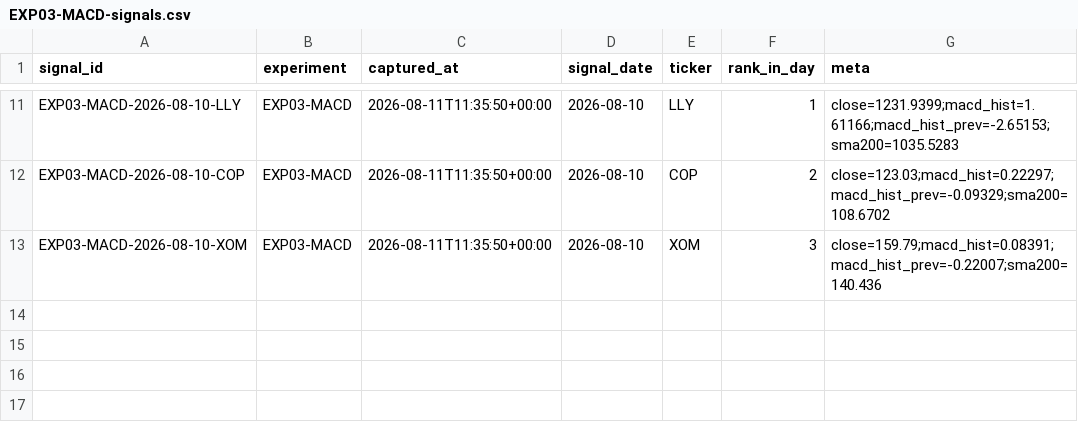
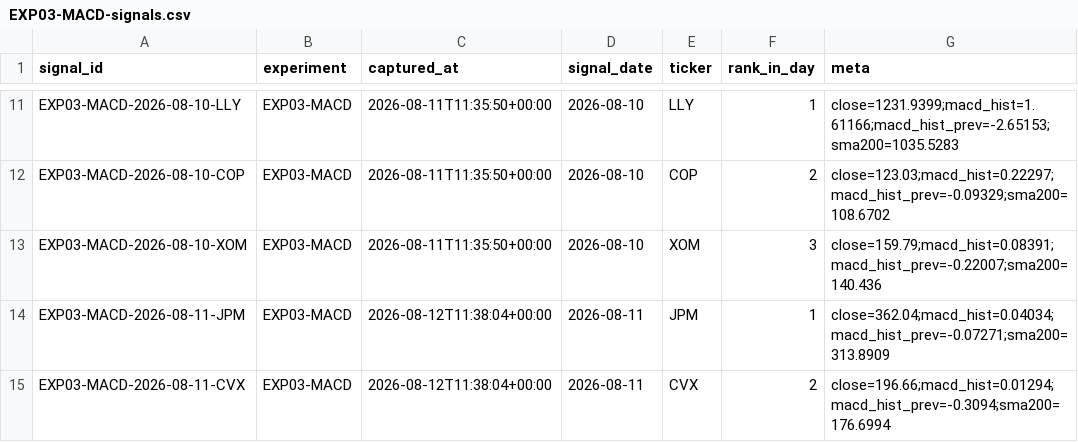
Before and after one commit to joshldavis/ThePickLog, a CSV file: experiments/EXP03-MACD-signals.csv, drawn as a sheet; only a part is shown, gaps mark what is left out; the diff names each change by its address in the sheet, - before the commit and + after, or states it on an @@ line.

```diff
--- a/experiments/EXP03-MACD-signals.csv
+++ b/experiments/EXP03-MACD-signals.csv
+row 14: EXP03-MACD-2026-08-11-JPM | EXP03-MACD | 2026-08-12T11:38:04+00:00 | 2026-08-11 | JPM | 1 | close=362.04;macd_hist=0.04034;macd_hist_prev=-0.07271;sma200=313.8909
+row 15: EXP03-MACD-2026-08-11-CVX | EXP03-MACD | 2026-08-12T11:38:04+00:00 | 2026-08-11 | CVX | 2 | close=196.66;macd_hist=0.01294;macd_hist_prev=-0.3094;sma200=176.6994
```
Also changed, not shown: edgar_snapshot.csv, experiments/EXP07-SMAPULL-signals.csv, 8 other files.
